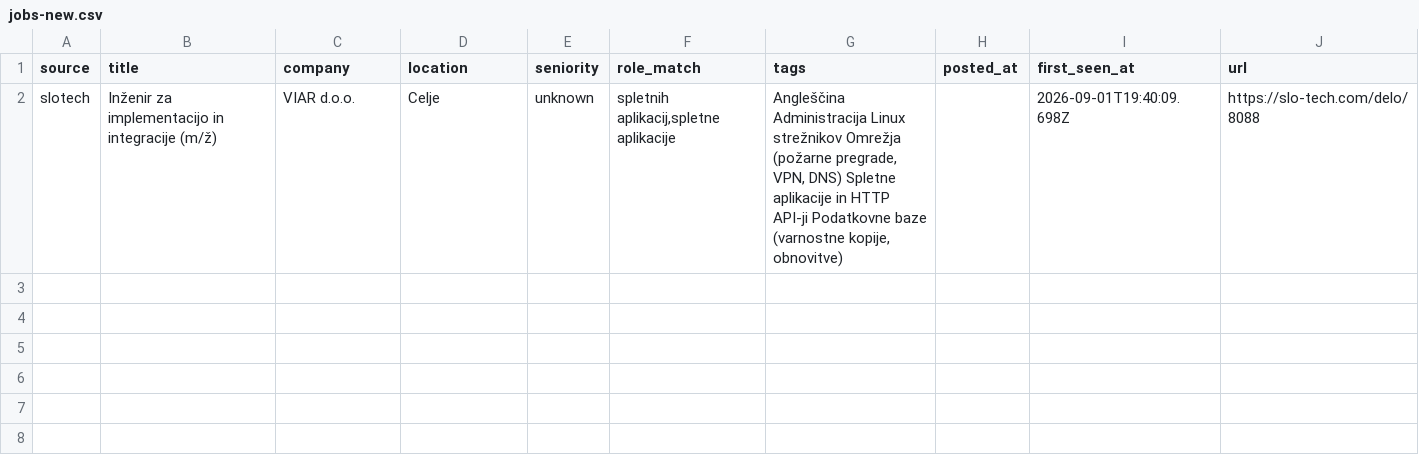
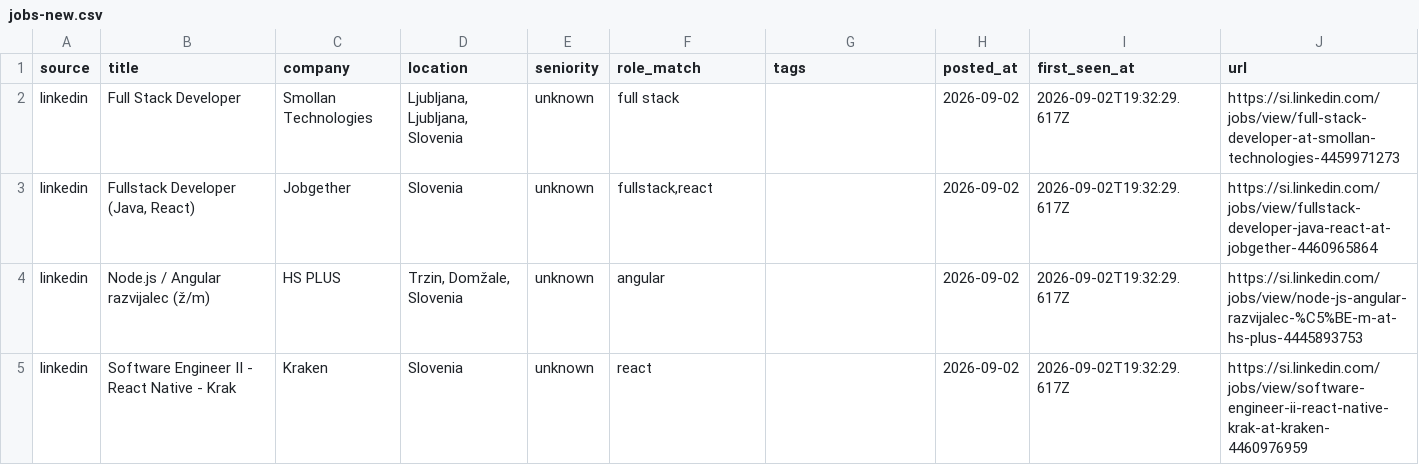
Before and after one commit to svenahac/job-scraper, a CSV file: data/jobs-new.csv, drawn as a sheet.

```diff
--- a/data/jobs-new.csv
+++ b/data/jobs-new.csv
@@ -1,2 +1,5 @@
 source,title,company,location,seniority,role_match,tags,posted_at,first_seen_at,url
-slotech,Inženir za implementacijo in integracije (m/ž),VIAR d.o.o.,Celje,unknown,"spletnih aplikacij,spletne aplikacije","Angleščina Administracija Linux strežnikov Omrežja (požarne pregrade, VPN, DNS) Spletne aplikacije in HTTP API-ji Podatkovne baze (varnostne kopije, obnovitve)",,2026-09-01T19:40:09.698Z,https://slo-tech.com/delo/8088
+linkedin,Full Stack Developer,Smollan Technologies,"Ljubljana, Ljubljana, Slovenia",unknown,full stack,,2026-09-02,2026-09-02T19:32:29.617Z,https://si.linkedin.com/jobs/view/full-stack-developer-at-smollan-technologies-4459971273
+linkedin,"Fullstack Developer (Java, React)",Jobgether,Slovenia,unknown,"fullstack,react",,2026-09-02,2026-09-02T19:32:29.617Z,https://si.linkedin.com/jobs/view/fullstack-developer-java-react-at-jobgether-4460965864
+linkedin,Node.js / Angular razvijalec (ž/m),HS PLUS,"Trzin, Domžale, Slovenia",unknown,angular,,2026-09-02,2026-09-02T19:32:29.617Z,https://si.linkedin.com/jobs/view/node-js-angular-razvijalec-%C5%BE-m-at-hs-plus-4445893753
+linkedin,Software Engineer II - React Native - Krak,Kraken,Slovenia,unknown,react,,2026-09-02,2026-09-02T19:32:29.617Z,https://si.linkedin.com/jobs/view/software-engineer-ii-react-native-krak-at-kraken-4460976959
```
Also changed, not shown: data/jobs-all.csv, 1 other file.
